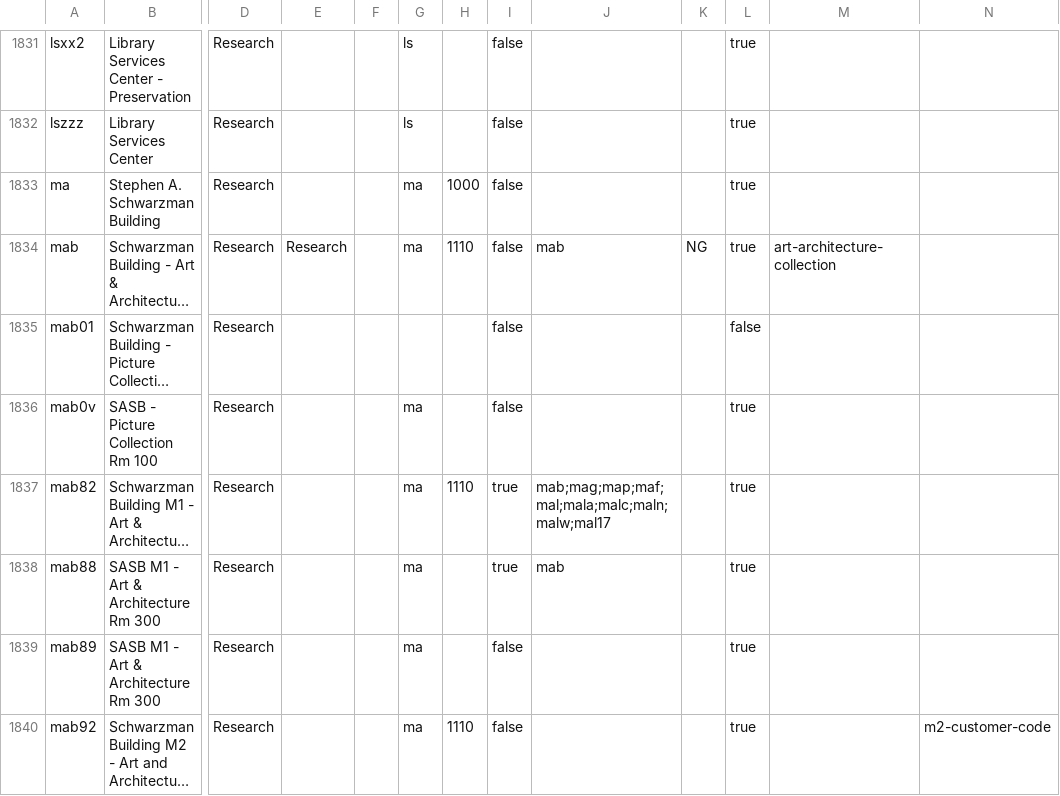
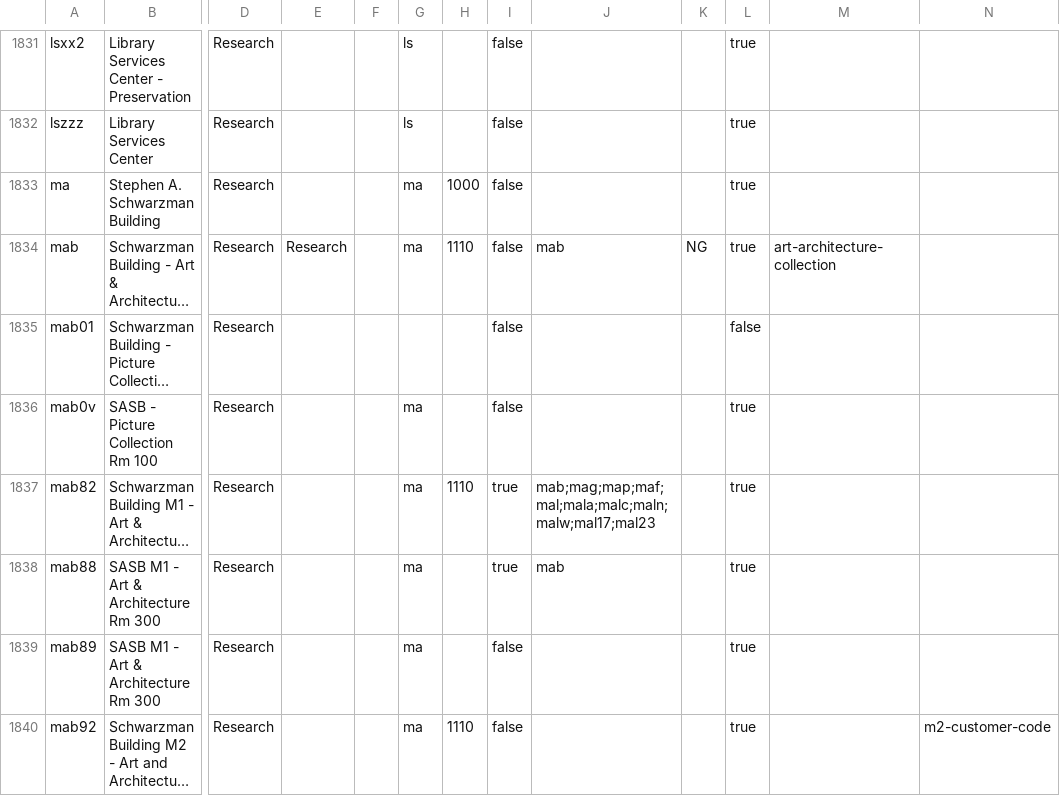
Before and after one commit to NYPL/nypl-core, a CSV file: vocabularies/csv/locations.csv, drawn as a sheet; only a part is shown, gaps mark what is left out; long unchanged cells end in …; the diff covers the shown part only; the diff names each change by its address in the sheet, - before the commit and + after, or states it on an @@ line.

```diff
--- a/vocabularies/csv/locations.csv
+++ b/vocabularies/csv/locations.csv
-J1837: mab;mag;map;maf;mal;mala;malc;maln;malw;mal17
+J1837: mab;mag;map;maf;mal;mala;malc;maln;malw;mal17;mal23
```
Also changed, not shown: 6 edited cells elsewhere in this file, vocabularies/csv/recapCustomerCodes.csv, 2 other files.
